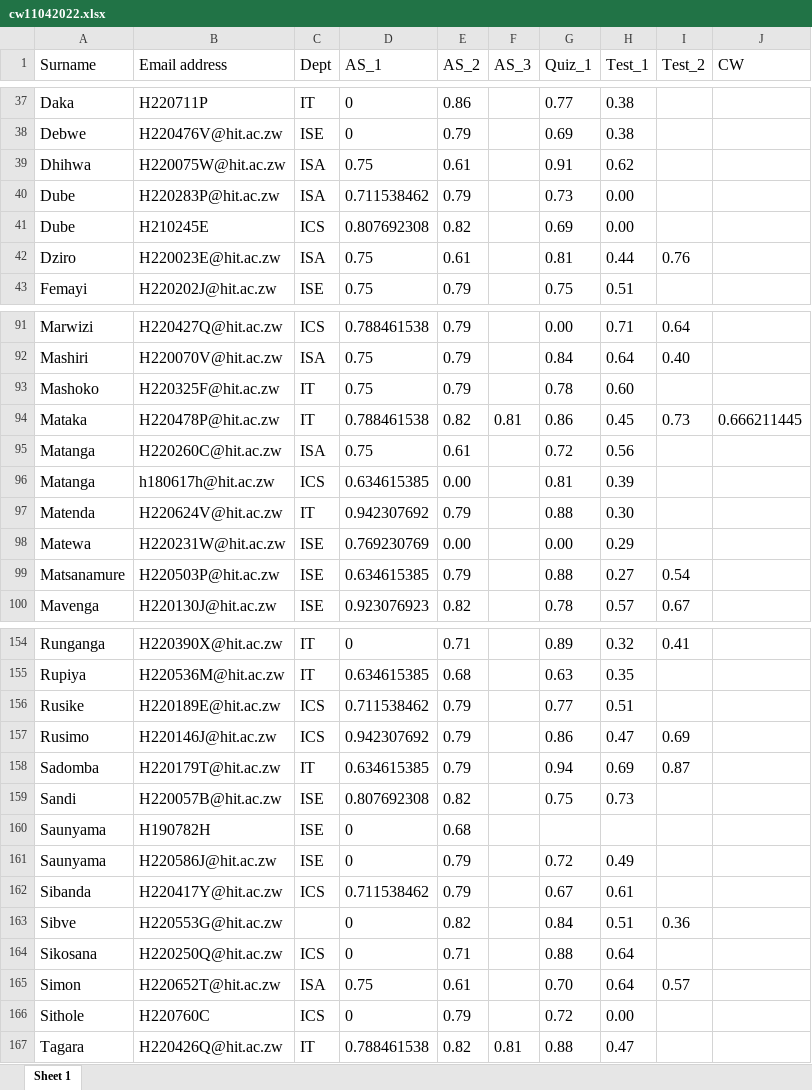
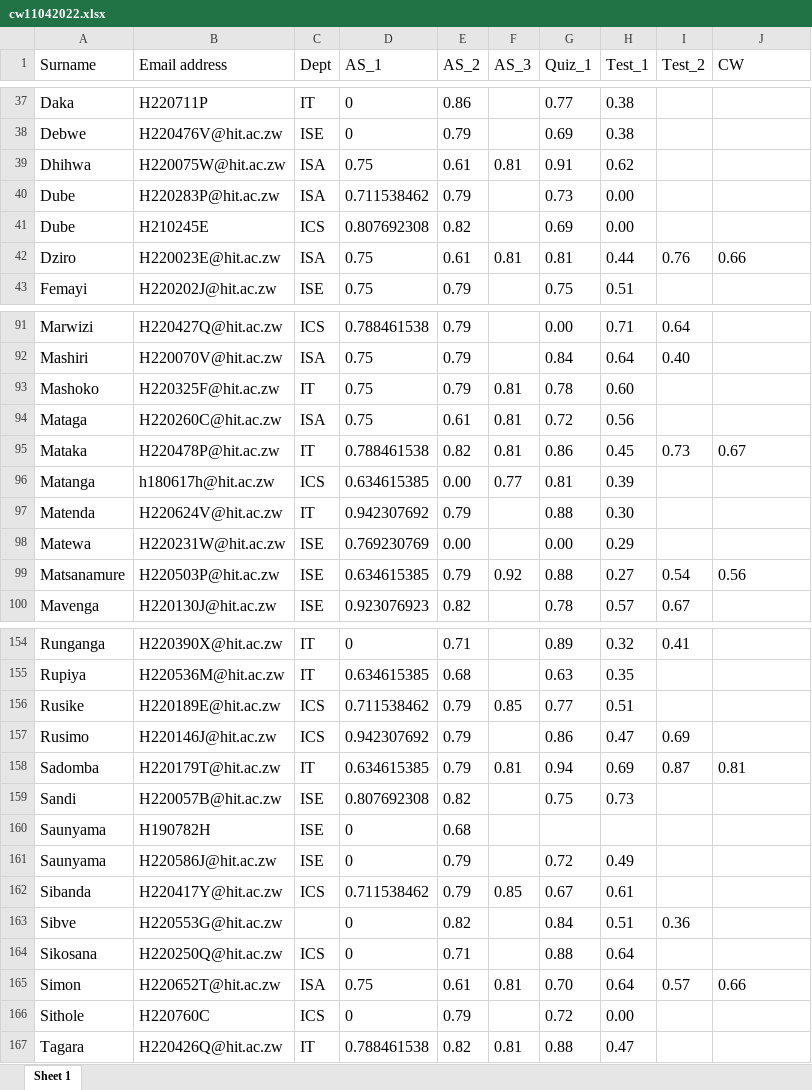
Before and after one commit to tnmutusva/course, an Excel workbook: cw11042022.xlsx, sheet Sheet 1, drawn as a sheet; only a part is shown, gaps mark what is left out; values as stored, in another font and other column widths than the file's, no borders; removed rows and columns are numbered as before the commit, all else as after; the diff covers the shown part only; the diff names each change by its address in the sheet, - before the commit and + after, or states it on an @@ line.

Commit message:
Update cw11042022.xlsx

```diff
--- a/cw11042022.xlsx (sheet Sheet 1)
+++ b/cw11042022.xlsx (sheet Sheet 1)
-F39 (AS_3): (empty)
+F39 (AS_3): 0.81
-F42 (AS_3): (empty)
+F42 (AS_3): 0.81
-J42 (CW): (empty)
+J42 (CW): 0.66
-F93 (AS_3): (empty)
+F93 (AS_3): 0.81
+row 94: Mataga | H220260C@hit.ac.zw | ISA | 0.75 | 0.61 | 0.81 | 0.72 | 0.56
-J95 (CW): 0.666211445
+J95 (CW): 0.67
-row 95: Matanga | H220260C@hit.ac.zw | ISA | 0.75 | 0.61 |  | 0.72 | 0.56
-F96 (AS_3): (empty)
+F96 (AS_3): 0.77
-F99 (AS_3): (empty)
+F99 (AS_3): 0.92
-J99 (CW): (empty)
+J99 (CW): 0.56
-F156 (AS_3): (empty)
+F156 (AS_3): 0.85
-F158 (AS_3): (empty)
+F158 (AS_3): 0.81
-J158 (CW): (empty)
+J158 (CW): 0.81
-F162 (AS_3): (empty)
+F162 (AS_3): 0.85
-F165 (AS_3): (empty)
+F165 (AS_3): 0.81
-J165 (CW): (empty)
+J165 (CW): 0.66
```
Also changed, not shown: 22 edited cells elsewhere in this sheet.
